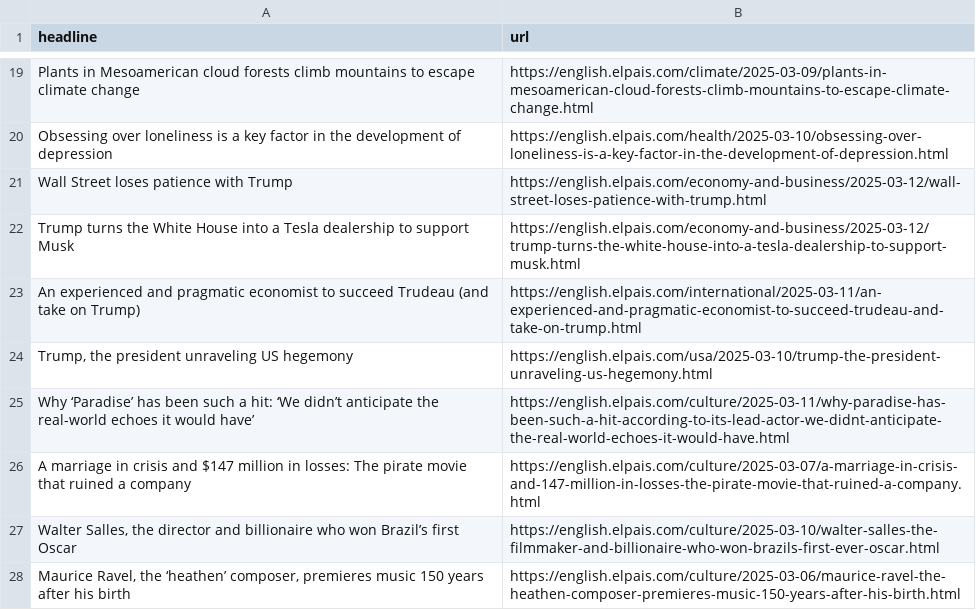
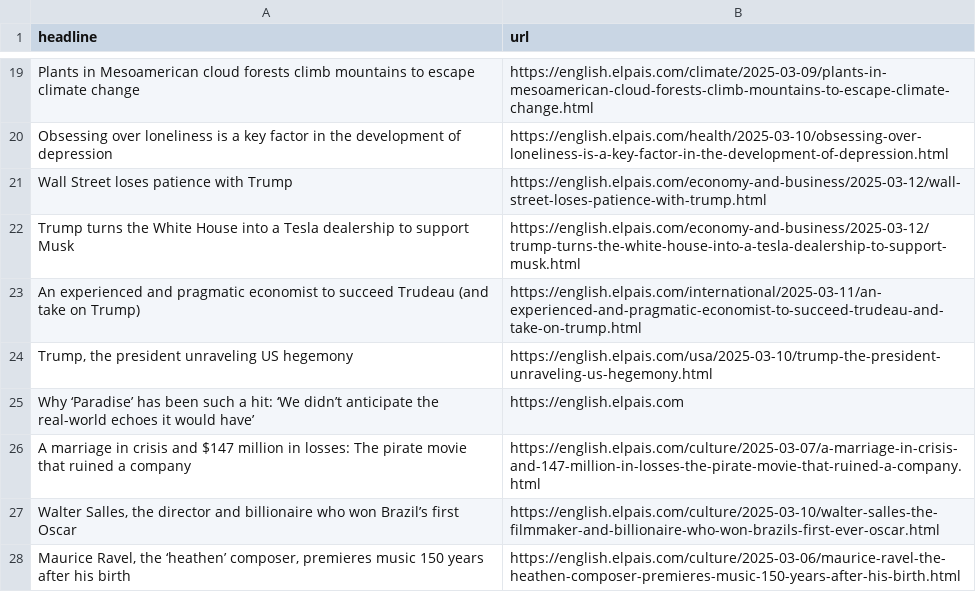
Before and after one commit to Tlo-l-w/el-paes-autoscraper, a CSV file: headlines.csv, drawn as a sheet; only a part is shown, gaps mark what is left out.

```diff
--- a/headlines.csv
+++ b/headlines.csv
@@ -24,3 +24,3 @@ An experienced and pragmatic economist to succeed Trudeau (and take on Trump),ht
 "Trump, the president unraveling US hegemony",https://english.elpais.com/usa/2025-03-10/trump-the-president-unraveling-us-hegemony.html
-Why ‘Paradise’ has been such a hit: ‘We didn’t anticipate the real-world echoes it would have’,https://english.elpais.com/culture/2025-03-11/why-paradise-has-been-such-a-hit-according-to-its-lead-actor-we-didnt-anticipate-the-real-world-echoes-it-would-have.html
+Why ‘Paradise’ has been such a hit: ‘We didn’t anticipate the real-world echoes it would have’,https://english.elpais.com
 A marriage in crisis and $147 million in losses: The pirate movie that ruined a company,https://english.elpais.com/culture/2025-03-07/a-marriage-in-crisis-and-147-million-in-losses-the-pirate-movie-that-ruined-a-company.html
```
